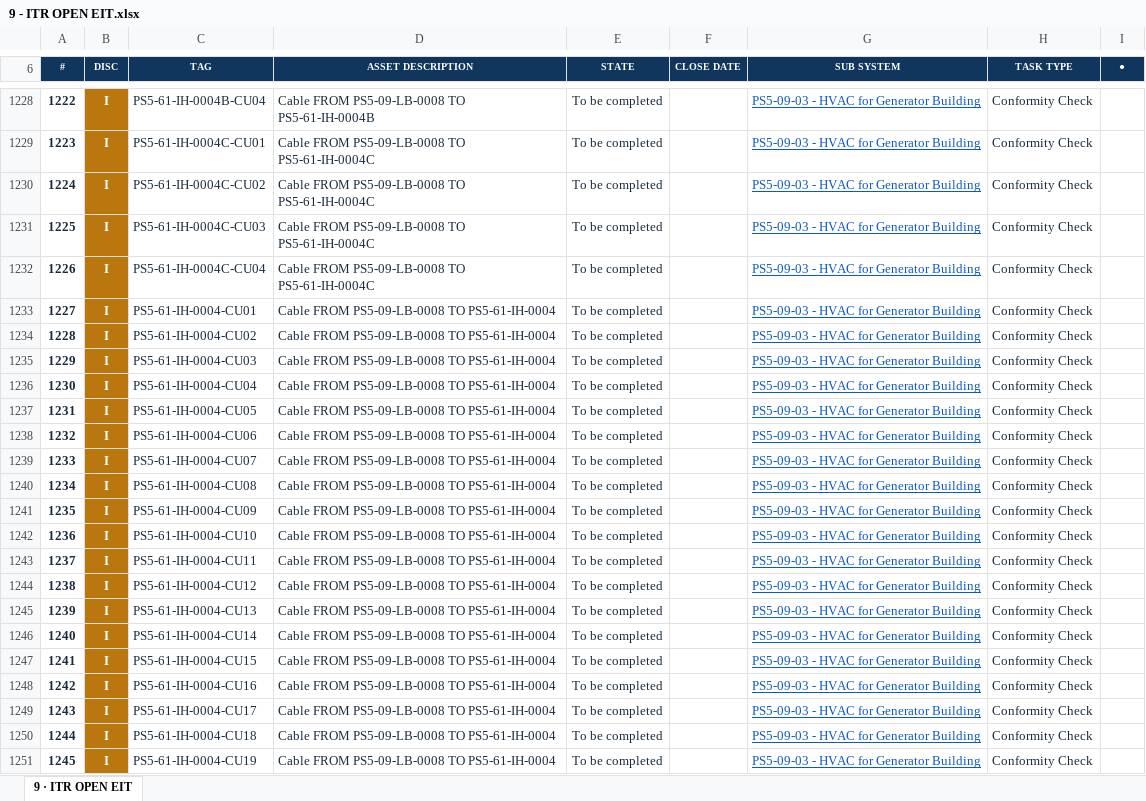
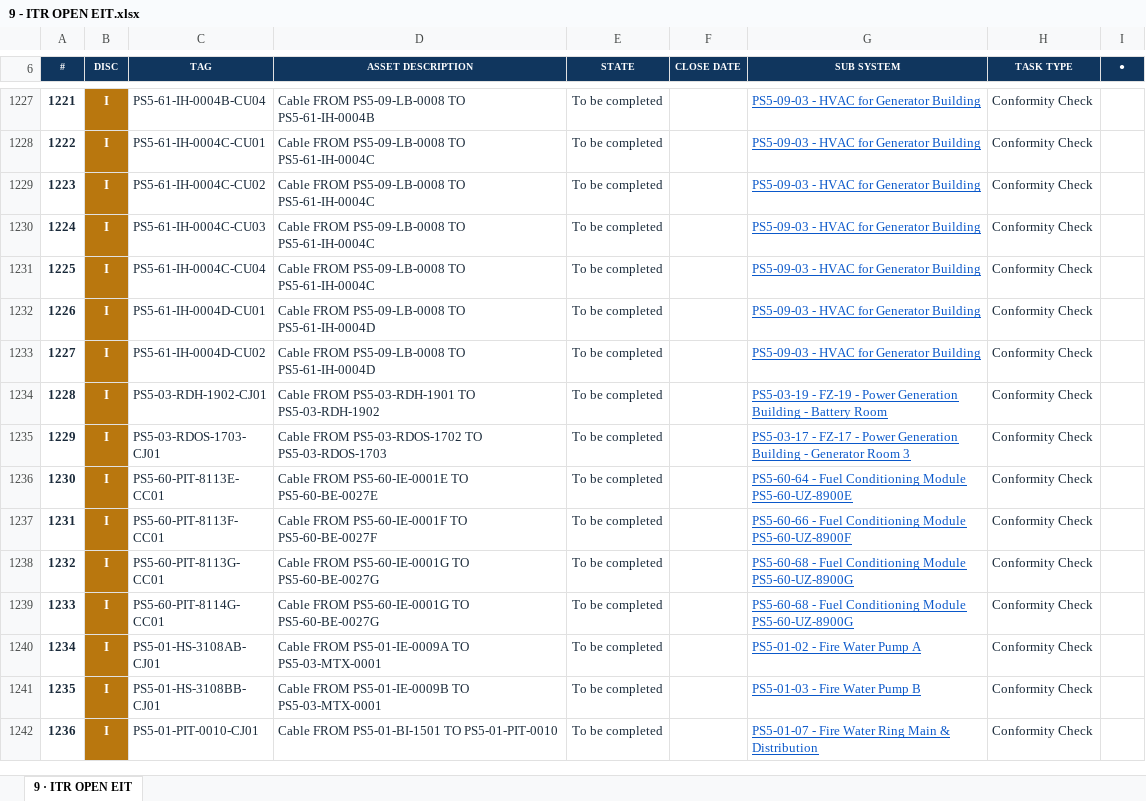
Before and after one commit to Mohamedgawad1/PS5-COMPLETION-PLATFORM, an Excel workbook: EXCEL/9 - ITR OPEN EIT.xlsx, sheet 9 · ITR OPEN EIT, drawn as a sheet; only a part is shown, gaps mark what is left out; the shorter side is filled out with more unchanged rows; values as stored, in another font and other column widths than the file's, no borders; the diff covers the shown part only; the diff names each change by its address in the sheet, - before the commit and + after, or states it on an @@ line.

Commit message:
Full sync: platform + all Excel downloads

```diff
--- a/EXCEL/9 - ITR OPEN EIT.xlsx (sheet 9 · ITR OPEN EIT)
+++ b/EXCEL/9 - ITR OPEN EIT.xlsx (sheet 9 · ITR OPEN EIT)
@@ column A (#) renumbered from row 3 down @@
-row 1233: 1227 | I | PS5-61-IH-0004-CU01 | Cable FROM PS5-09-LB-0008 TO PS5-61-IH-0004 | To be completed |  | PS5-09-03 - HVAC for Generator Building | Conformity Check
-row 1234: 1228 | I | PS5-61-IH-0004-CU02 | Cable FROM PS5-09-LB-0008 TO PS5-61-IH-0004 | To be completed |  | PS5-09-03 - HVAC for Generator Building | Conformity Check
-row 1235: 1229 | I | PS5-61-IH-0004-CU03 | Cable FROM PS5-09-LB-0008 TO PS5-61-IH-0004 | To be completed |  | PS5-09-03 - HVAC for Generator Building | Conformity Check
-row 1236: 1230 | I | PS5-61-IH-0004-CU04 | Cable FROM PS5-09-LB-0008 TO PS5-61-IH-0004 | To be completed |  | PS5-09-03 - HVAC for Generator Building | Conformity Check
-row 1237: 1231 | I | PS5-61-IH-0004-CU05 | Cable FROM PS5-09-LB-0008 TO PS5-61-IH-0004 | To be completed |  | PS5-09-03 - HVAC for Generator Building | Conformity Check
-row 1238: 1232 | I | PS5-61-IH-0004-CU06 | Cable FROM PS5-09-LB-0008 TO PS5-61-IH-0004 | To be completed |  | PS5-09-03 - HVAC for Generator Building | Conformity Check
-row 1239: 1233 | I | PS5-61-IH-0004-CU07 | Cable FROM PS5-09-LB-0008 TO PS5-61-IH-0004 | To be completed |  | PS5-09-03 - HVAC for Generator Building | Conformity Check
-row 1240: 1234 | I | PS5-61-IH-0004-CU08 | Cable FROM PS5-09-LB-0008 TO PS5-61-IH-0004 | To be completed |  | PS5-09-03 - HVAC for Generator Building | Conformity Check
-row 1241: 1235 | I | PS5-61-IH-0004-CU09 | Cable FROM PS5-09-LB-0008 TO PS5-61-IH-0004 | To be completed |  | PS5-09-03 - HVAC for Generator Building | Conformity Check
-row 1242: 1236 | I | PS5-61-IH-0004-CU10 | Cable FROM PS5-09-LB-0008 TO PS5-61-IH-0004 | To be completed |  | PS5-09-03 - HVAC for Generator Building | Conformity Check
-row 1243: 1237 | I | PS5-61-IH-0004-CU11 | Cable FROM PS5-09-LB-0008 TO PS5-61-IH-0004 | To be completed |  | PS5-09-03 - HVAC for Generator Building | Conformity Check
-row 1244: 1238 | I | PS5-61-IH-0004-CU12 | Cable FROM PS5-09-LB-0008 TO PS5-61-IH-0004 | To be completed |  | PS5-09-03 - HVAC for Generator Building | Conformity Check
-row 1245: 1239 | I | PS5-61-IH-0004-CU13 | Cable FROM PS5-09-LB-0008 TO PS5-61-IH-0004 | To be completed |  | PS5-09-03 - HVAC for Generator Building | Conformity Check
-row 1246: 1240 | I | PS5-61-IH-0004-CU14 | Cable FROM PS5-09-LB-0008 TO PS5-61-IH-0004 | To be completed |  | PS5-09-03 - HVAC for Generator Building | Conformity Check
-row 1247: 1241 | I | PS5-61-IH-0004-CU15 | Cable FROM PS5-09-LB-0008 TO PS5-61-IH-0004 | To be completed |  | PS5-09-03 - HVAC for Generator Building | Conformity Check
-row 1248: 1242 | I | PS5-61-IH-0004-CU16 | Cable FROM PS5-09-LB-0008 TO PS5-61-IH-0004 | To be completed |  | PS5-09-03 - HVAC for Generator Building | Conformity Check
-row 1249: 1243 | I | PS5-61-IH-0004-CU17 | Cable FROM PS5-09-LB-0008 TO PS5-61-IH-0004 | To be completed |  | PS5-09-03 - HVAC for Generator Building | Conformity Check
-row 1250: 1244 | I | PS5-61-IH-0004-CU18 | Cable FROM PS5-09-LB-0008 TO PS5-61-IH-0004 | To be completed |  | PS5-09-03 - HVAC for Generator Building | Conformity Check
-row 1251: 1245 | I | PS5-61-IH-0004-CU19 | Cable FROM PS5-09-LB-0008 TO PS5-61-IH-0004 | To be completed |  | PS5-09-03 - HVAC for Generator Building | Conformity Check
```
Also changed, not shown: 17 removed rows and 3 edited cells elsewhere in this sheet, EXCEL/1 - DASHBOARD.xlsx, EXCEL/2 - RFC PROGRESS.xlsx, 9 other files.
